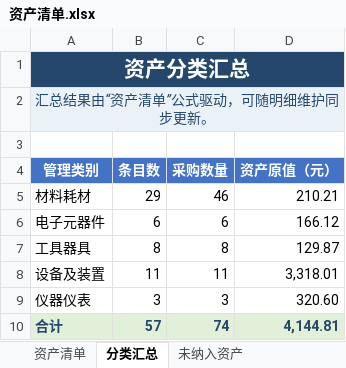
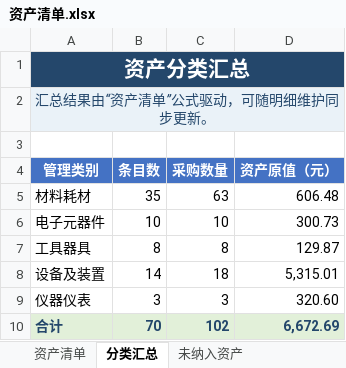
Before and after one commit to Jzhoou/AUV-CavePI, an Excel workbook: 物资/资产清单.xlsx, sheet 分类汇总, drawn as a sheet; values as stored, in another font and other column widths than the file's, no borders; the diff names each change by its address in the sheet, - before the commit and + after, or states it on an @@ line.

```diff
--- a/物资/资产清单.xlsx (sheet 分类汇总)
+++ b/物资/资产清单.xlsx (sheet 分类汇总)
-B5 (条目数): 29
+B5 (条目数): 35
-C5 (采购数量): 46
+C5 (采购数量): 63
-D5 (资产原值（元）): 210.21
+D5 (资产原值（元）): 606.48
-B6 (条目数): 6
+B6 (条目数): 10
-C6 (采购数量): 6
+C6 (采购数量): 10
-D6 (资产原值（元）): 166.12
+D6 (资产原值（元）): 300.73
-B8 (条目数): 11
+B8 (条目数): 14
-C8 (采购数量): 11
+C8 (采购数量): 18
-D8 (资产原值（元）): 3,318.01
+D8 (资产原值（元）): 5,315.01
-B10 (条目数): 57
+B10 (条目数): 70
-C10 (采购数量): 74
+C10 (采购数量): 102
-D10 (资产原值（元）): 4,144.81
+D10 (资产原值（元）): 6,672.69
```
Also changed, not shown: sheet 资产清单, sheet 未纳入资产, formulas that keep their value, 物资/CavePI水下机器人BOM.xlsx, 物资/采购清单.xlsx, 14 other files.
